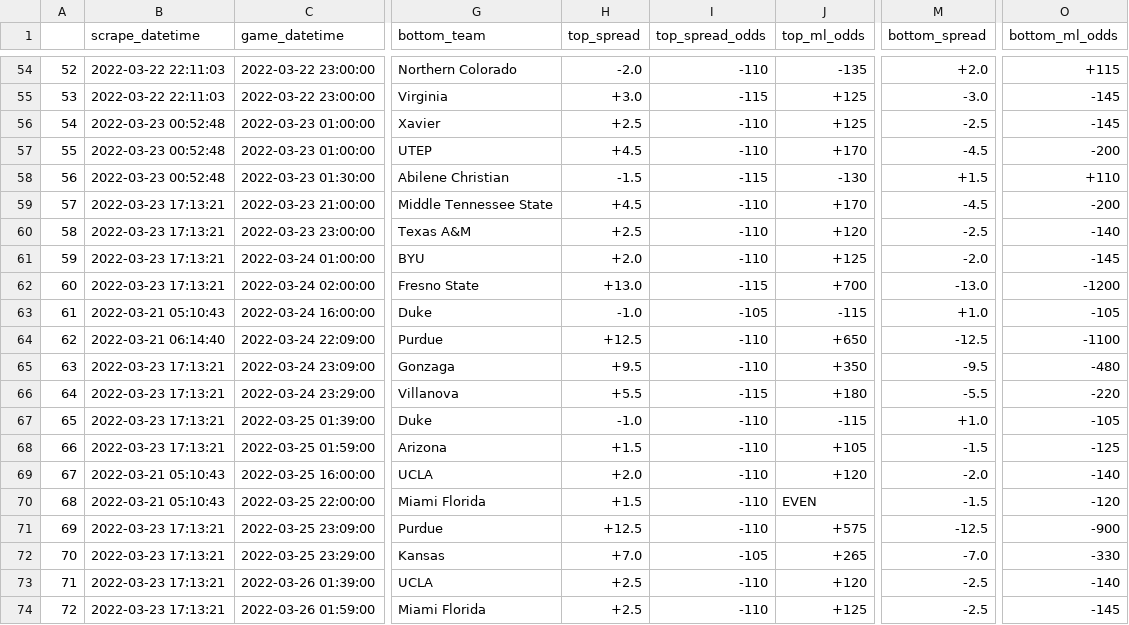
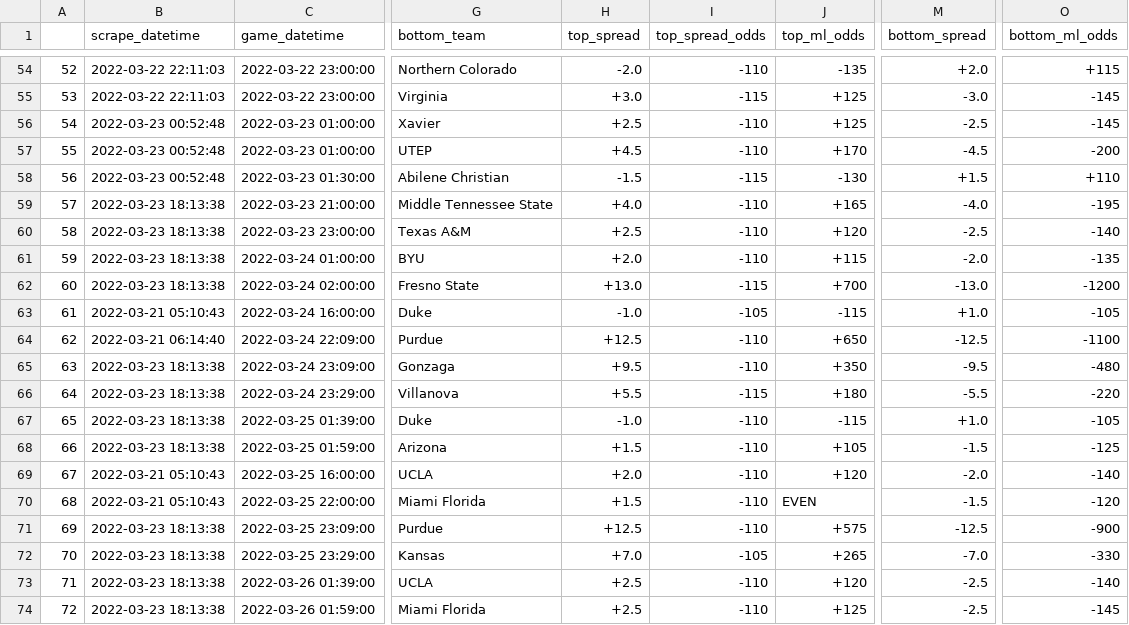
Before and after one commit to rileypeterson/movada, a CSV file: ncaab/data/bovada/last_events.csv, drawn as a sheet; only a part is shown, gaps mark what is left out; the diff names each change by its address in the sheet, - before the commit and + after, or states it on an @@ line.

```diff
--- a/ncaab/data/bovada/last_events.csv
+++ b/ncaab/data/bovada/last_events.csv
-B59:B62 (scrape_datetime): 2022-03-23 17:13:21
+B59:B62 (scrape_datetime): 2022-03-23 18:13:38
-H59 (top_spread): +4.5
+H59 (top_spread): +4.0
-J59 (top_ml_odds): +170
+J59 (top_ml_odds): +165
-M59 (bottom_spread): -4.5
+M59 (bottom_spread): -4.0
-O59 (bottom_ml_odds): -200
+O59 (bottom_ml_odds): -195
-J61 (top_ml_odds): +125
+J61 (top_ml_odds): +115
-O61 (bottom_ml_odds): -145
+O61 (bottom_ml_odds): -135
-B65:B68 (scrape_datetime): 2022-03-23 17:13:21
+B65:B68 (scrape_datetime): 2022-03-23 18:13:38
-B71:B74 (scrape_datetime): 2022-03-23 17:13:21
+B71:B74 (scrape_datetime): 2022-03-23 18:13:38
```
Also changed, not shown: ncaab/data/bovada/next_events.csv.
